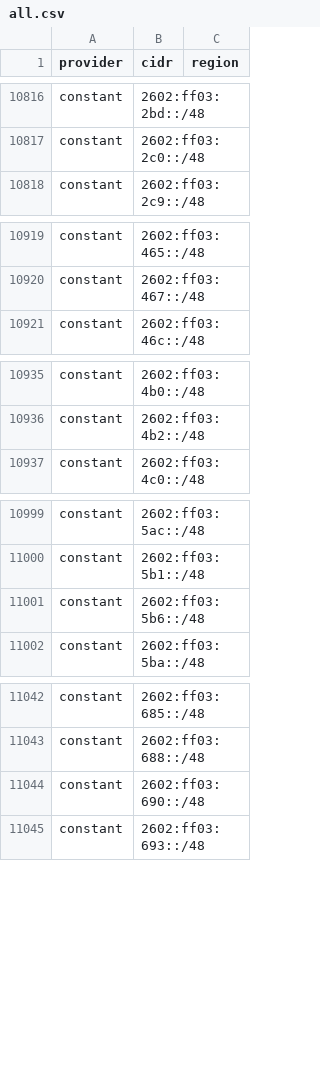
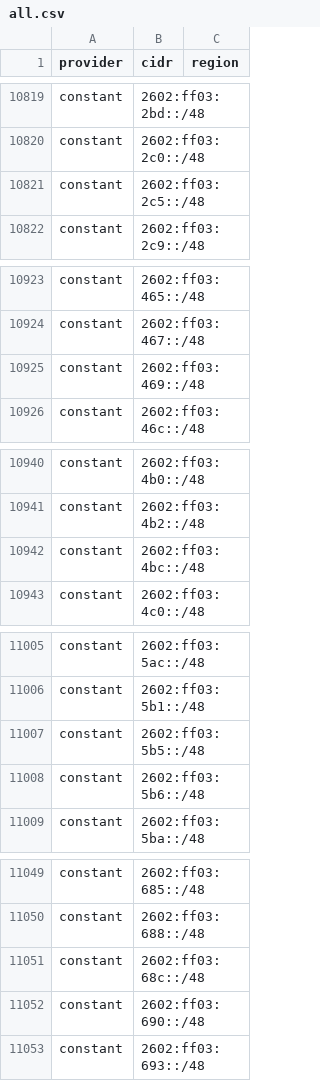
Before and after one commit to 123jjck/cdn-ip-ranges, a CSV file: all/all.csv, drawn as a sheet; only a part is shown, gaps mark what is left out; the diff covers the shown part only; the diff names each change by its address in the sheet, - before the commit and + after, or states it on an @@ line.

```diff
--- a/all/all.csv
+++ b/all/all.csv
+row 10821: constant | 2602:ff03:2c5::/48
+row 10925: constant | 2602:ff03:469::/48
+row 10942: constant | 2602:ff03:4bc::/48
+row 11007: constant | 2602:ff03:5b5::/48
+row 11051: constant | 2602:ff03:68c::/48
```
Also changed, not shown: 25 added rows, 10 removed rows and 12 edited cells elsewhere in this file, 56 other files.
